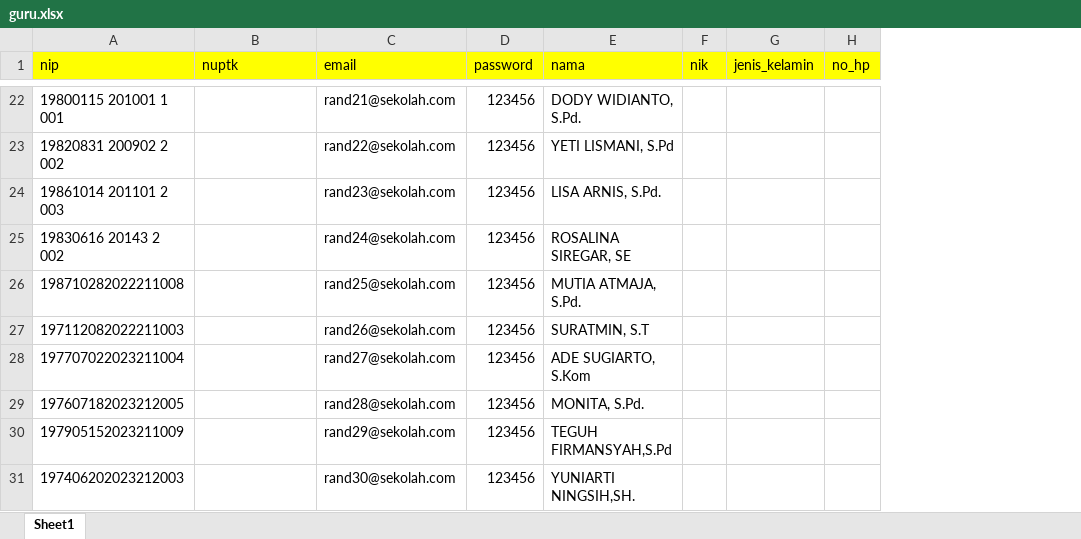
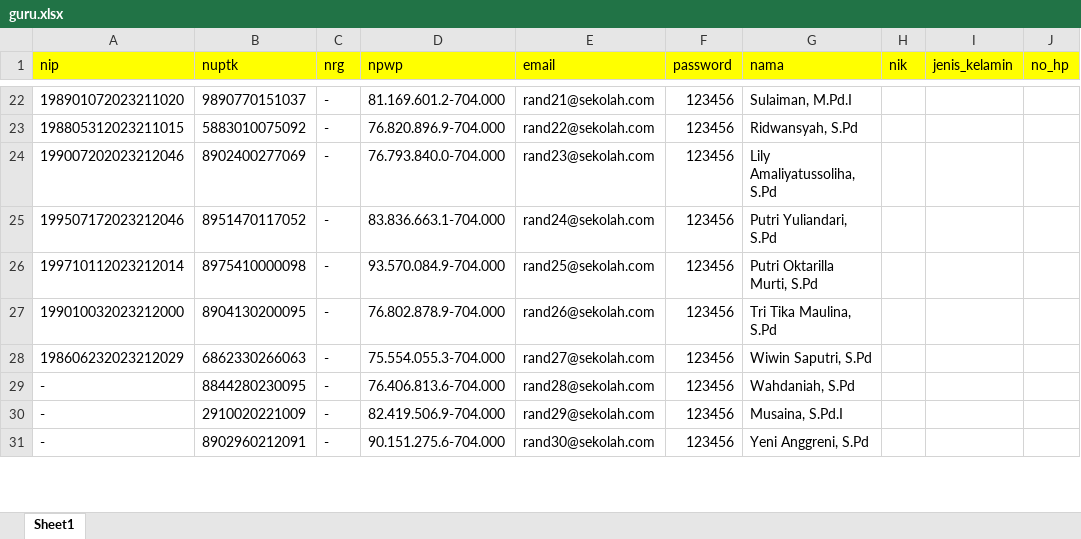
Before and after one commit to mutiaatmaja/sisfomts, an Excel workbook: public/docs/guru.xlsx, sheet Sheet1, drawn as a sheet; only a part is shown, gaps mark what is left out; values as stored, in another font and other column widths than the file's, no borders; addresses are those after the commit; the diff covers the shown part only; the diff names each change by its address in the sheet, - before the commit and + after, or states it on an @@ line.

```diff
--- a/public/docs/guru.xlsx (sheet Sheet1)
+++ b/public/docs/guru.xlsx (sheet Sheet1)
+column C (nrg), rows 22-31: all -
+column D (npwp), rows 22-31: 81.169.601.2-704.000 | 76.820.896.9-704.000 | 76.793.840.0-704.000 | 83.836.663.1-704.000 | 93.570.084.9-704.000 | 76.802.878.9-704.000 | 75.554.055.3-704.000 | 76.406.813.6-704.000 | 82.419.506.9-704.000 | 90.151.275.6-704.000
-A22 (nip): 19800115 201001 1 001
+A22 (nip): 198901072023211020
-B22 (nuptk): (empty)
+B22 (nuptk): 9890770151037
-G22 (nama): DODY WIDIANTO, S.Pd.
+G22 (nama): Sulaiman, M.Pd.I
-A23 (nip): 19820831 200902 2 002
+A23 (nip): 198805312023211015
-B23 (nuptk): (empty)
+B23 (nuptk): 5883010075092
-G23 (nama): YETI LISMANI, S.Pd
+G23 (nama): Ridwansyah, S.Pd
-A24 (nip): 19861014 201101 2 003
+A24 (nip): 199007202023212046
-B24 (nuptk): (empty)
+B24 (nuptk): 8902400277069
-G24 (nama): LISA ARNIS, S.Pd.
+G24 (nama): Lily Amaliyatussoliha, S.Pd
-A25 (nip): 19830616 20143 2 002
+A25 (nip): 199507172023212046
-B25 (nuptk): (empty)
+B25 (nuptk): 8951470117052
-G25 (nama): ROSALINA SIREGAR, SE
+G25 (nama): Putri Yuliandari, S.Pd
-A26 (nip): 198710282022211008
+A26 (nip): 199710112023212014
-B26 (nuptk): (empty)
+B26 (nuptk): 8975410000098
-G26 (nama): MUTIA ATMAJA, S.Pd.
+G26 (nama): Putri Oktarilla Murti, S.Pd
-A27 (nip): 197112082022211003
+A27 (nip): 199010032023212000
-B27 (nuptk): (empty)
+B27 (nuptk): 8904130200095
-G27 (nama): SURATMIN, S.T
+G27 (nama): Tri Tika Maulina, S.Pd
-A28 (nip): 197707022023211004
+A28 (nip): 198606232023212029
-B28 (nuptk): (empty)
+B28 (nuptk): 6862330266063
-G28 (nama): ADE SUGIARTO, S.Kom
+G28 (nama): Wiwin Saputri, S.Pd
-A29 (nip): 197607182023212005
+A29 (nip): -
-B29 (nuptk): (empty)
+B29 (nuptk): 8844280230095
-G29 (nama): MONITA, S.Pd.
+G29 (nama): Wahdaniah, S.Pd
-A30 (nip): 197905152023211009
+A30 (nip): -
-B30 (nuptk): (empty)
+B30 (nuptk): 2910020221009
-G30 (nama): TEGUH FIRMANSYAH,S.Pd
+G30 (nama): Musaina, S.Pd.I
-A31 (nip): 197406202023212003
+A31 (nip): -
-B31 (nuptk): (empty)
+B31 (nuptk): 8902960212091
-G31 (nama): YUNIARTI NINGSIH,SH.
+G31 (nama): Yeni Anggreni, S.Pd
```
Also changed, not shown: 23 removed rows and 99 edited cells elsewhere in this sheet, public/docs/siswa.xlsx, 39 other files.
